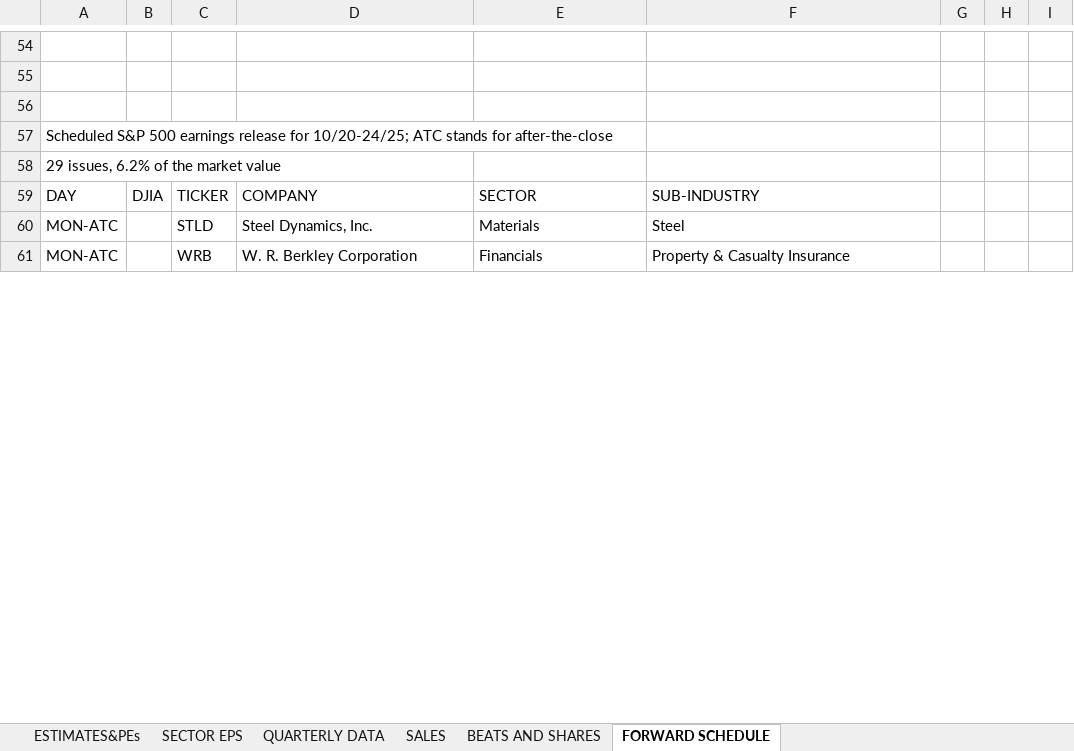
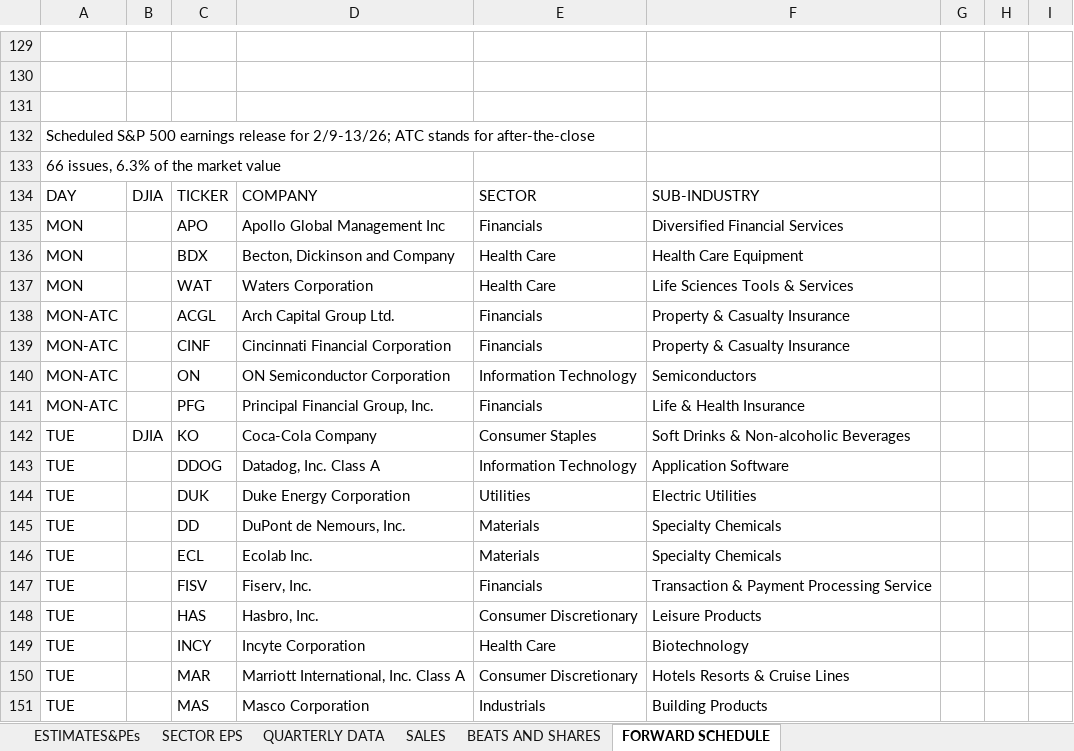
Before and after one commit to gene7299/go_spxeps_backend, an Excel workbook: sp-500-eps-est.xlsx, sheet FORWARD SCHEDULE, drawn as a sheet; only a part is shown, gaps mark what is left out; values as stored, in another font and other column widths than the file's, no cell formats; removed rows and columns are numbered as before the commit, all else as after; the diff covers the shown part only; the diff names each change by its address in the sheet, - before the commit and + after, or states it on an @@ line.

```diff
--- a/sp-500-eps-est.xlsx (sheet FORWARD SCHEDULE)
+++ b/sp-500-eps-est.xlsx (sheet FORWARD SCHEDULE)
-A132: …release for 10/20-24/25; ATC stands…
+A132: …release for 2/9-13/26; ATC stands…
-A133: 29 issues, 6.2% of the market value
+A133: 66 issues, 6.3% of the market value
-row 60: MON-ATC |  | STLD | Steel Dynamics, Inc. | Materials | Steel
+row 135: MON |  | APO | Apollo Global Management Inc | Financials | Diversified Financial Services
+row 136: MON |  | BDX | Becton, Dickinson and Company | Health Care | Health Care Equipment
+row 137: MON |  | WAT | Waters Corporation | Health Care | Life Sciences Tools & Services
-C138: WRB
+C138: ACGL
-D138: W. R. Berkley Corporation
+D138: Arch Capital Group Ltd.
+row 139: MON-ATC |  | CINF | Cincinnati Financial Corporation | Financials | Property & Casualty Insurance
+row 140: MON-ATC |  | ON | ON Semiconductor Corporation | Information Technology | Semiconductors
+row 141: MON-ATC |  | PFG | Principal Financial Group, Inc. | Financials | Life & Health Insurance
+row 142: TUE | DJIA | KO | Coca-Cola Company | Consumer Staples | Soft Drinks & Non-alcoholic Beverages
+row 143: TUE |  | DDOG | Datadog, Inc. Class A | Information Technology | Application Software
+row 144: TUE |  | DUK | Duke Energy Corporation | Utilities | Electric Utilities
+row 145: TUE |  | DD | DuPont de Nemours, Inc. | Materials | Specialty Chemicals
+row 146: TUE |  | ECL | Ecolab Inc. | Materials | Specialty Chemicals
+row 147: TUE |  | FISV | Fiserv, Inc. | Financials | Transaction & Payment Processing Service
+row 148: TUE |  | HAS | Hasbro, Inc. | Consumer Discretionary | Leisure Products
+row 149: TUE |  | INCY | Incyte Corporation | Health Care | Biotechnology
+row 150: TUE |  | MAR | Marriott International, Inc. Class A | Consumer Discretionary | Hotels Resorts & Cruise Lines
+row 151: TUE |  | MAS | Masco Corporation | Industrials | Building Products
```
Also changed, not shown: other rows of this sheet, sheet BEATS AND SHARES, sheet ESTIMATES&PEs, sheet SECTOR EPS, sheet SALES, sheet QUARTERLY DATA, cell formats, formulas that keep their value, 3 other files.
